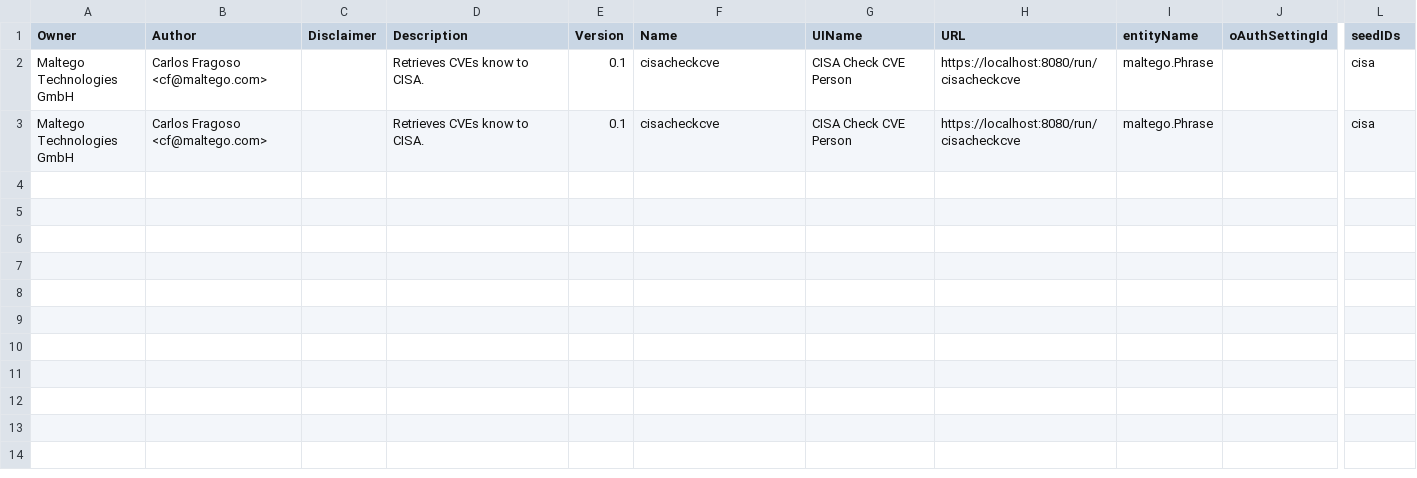
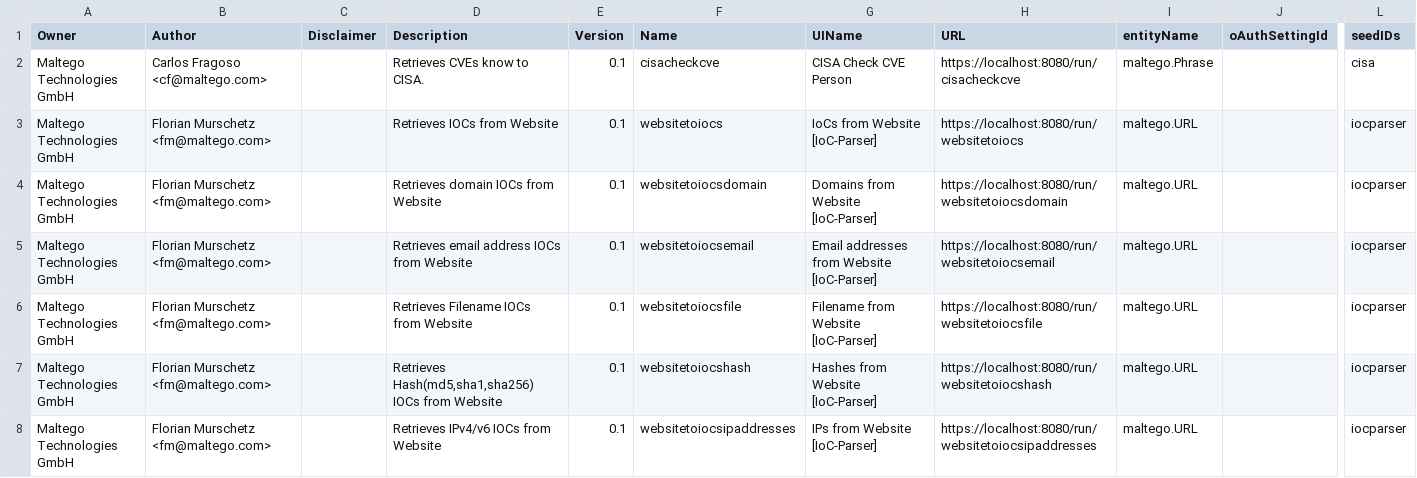
Before and after one commit to MaltegoTech/maltego-ltc, a CSV file: transforms.csv, drawn as a sheet; only a part is shown, gaps mark what is left out; rows hold the shown columns only; the diff names each change by its address in the sheet, - before the commit and + after, or states it on an @@ line.

Commit message:
feat: added IoC-Parser Transforms

```diff
--- a/transforms.csv
+++ b/transforms.csv
-B3 (Author): Carlos Fragoso <cf@maltego.com>
+B3 (Author): Florian Murschetz <fm@maltego.com>
-D3 (Description): Retrieves CVEs know to CISA.
+D3 (Description): Retrieves IOCs from Website
-F3 (Name): cisacheckcve
+F3 (Name): websitetoiocs
-G3 (UIName): CISA Check CVE Person
+G3 (UIName): IoCs from Website [IoC-Parser]
-H3 (URL): https://localhost:8080/run/cisacheckcve
+H3 (URL): https://localhost:8080/run/websitetoiocs
-I3 (entityName): maltego.Phrase
+I3 (entityName): maltego.URL
-L3 (seedIDs): cisa
+L3 (seedIDs): iocparser
+row 4: Maltego Technologies GmbH | Florian Murschetz <fm@maltego.com> |  | Retrieves domain IOCs from Website | 0.1 | websitetoiocsdomain | Domains from Website [IoC-Parser] | https://localhost:8080/run/websitetoiocsdomain | maltego.URL |  | iocparser
+row 5: Maltego Technologies GmbH | Florian Murschetz <fm@maltego.com> |  | Retrieves email address IOCs from Website | 0.1 | websitetoiocsemail | Email addresses from Website [IoC-Parser] | https://localhost:8080/run/websitetoiocsemail | maltego.URL |  | iocparser
+row 6: Maltego Technologies GmbH | Florian Murschetz <fm@maltego.com> |  | Retrieves Filename IOCs from Website | 0.1 | websitetoiocsfile | Filename from Website [IoC-Parser] | https://localhost:8080/run/websitetoiocsfile | maltego.URL |  | iocparser
+row 7: Maltego Technologies GmbH | Florian Murschetz <fm@maltego.com> |  | Retrieves Hash(md5,sha1,sha256) IOCs from Website | 0.1 | websitetoiocshash | Hashes from Website [IoC-Parser] | https://localhost:8080/run/websitetoiocshash | maltego.URL |  | iocparser
+row 8: Maltego Technologies GmbH | Florian Murschetz <fm@maltego.com> |  | Retrieves IPv4/v6 IOCs from Website | 0.1 | websitetoiocsipaddresses | IPs from Website [IoC-Parser] | https://localhost:8080/run/websitetoiocsipaddresses | maltego.URL |  | iocparser
```
Also changed, not shown: 14 other files.
